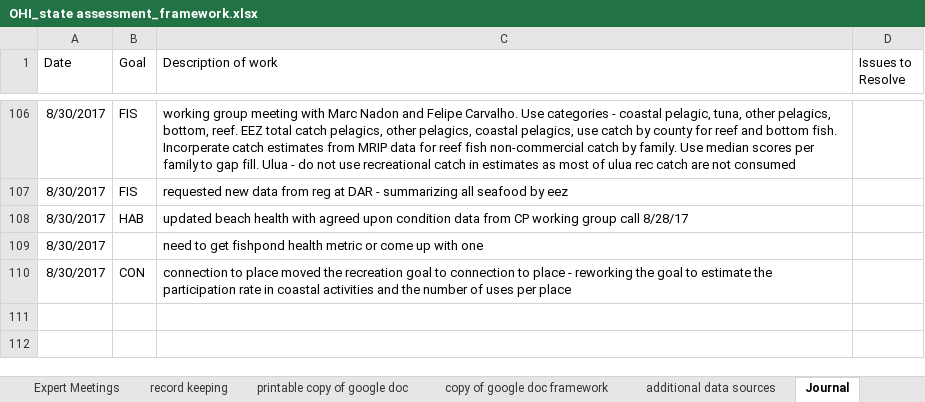
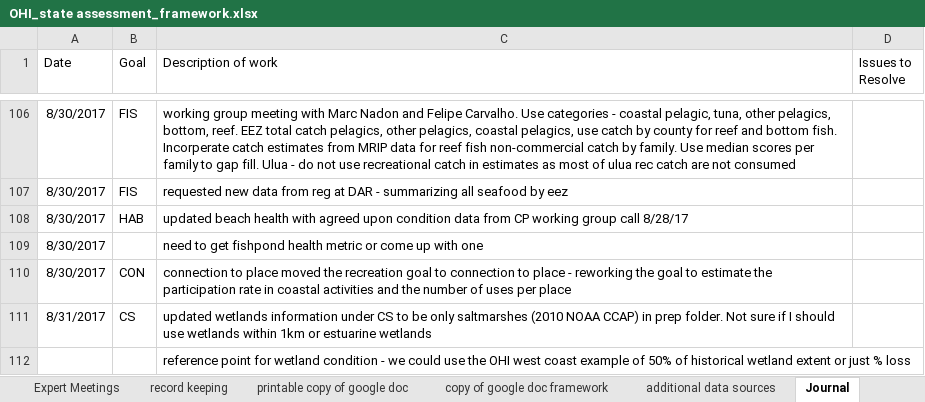
Before and after one commit to OHI-Science/mhi, an Excel workbook: prep/OHI_state assessment_framework.xlsx, sheet Journal, drawn as a sheet; only a part is shown, gaps mark what is left out; values as stored, in another font and other column widths than the file's, no borders; the diff names each change by its address in the sheet, - before the commit and + after, or states it on an @@ line.

Commit message:
unmasked CS and updated the goal

```diff
--- a/prep/OHI_state assessment_framework.xlsx (sheet Journal)
+++ b/prep/OHI_state assessment_framework.xlsx (sheet Journal)
+row 111: 8/31/2017 | CS | updated wetlands information under CS to be only saltmarshes (2010 NOAA CCAP) in prep folder. Not sure if I should use wetlands within 1km or estuarine wetlands
+row 112:  |  | reference point for wetland condition - we could use the OHI west coast example of 50% of historical wetland extent or just % loss
```
Also changed, not shown: 9 other files.
